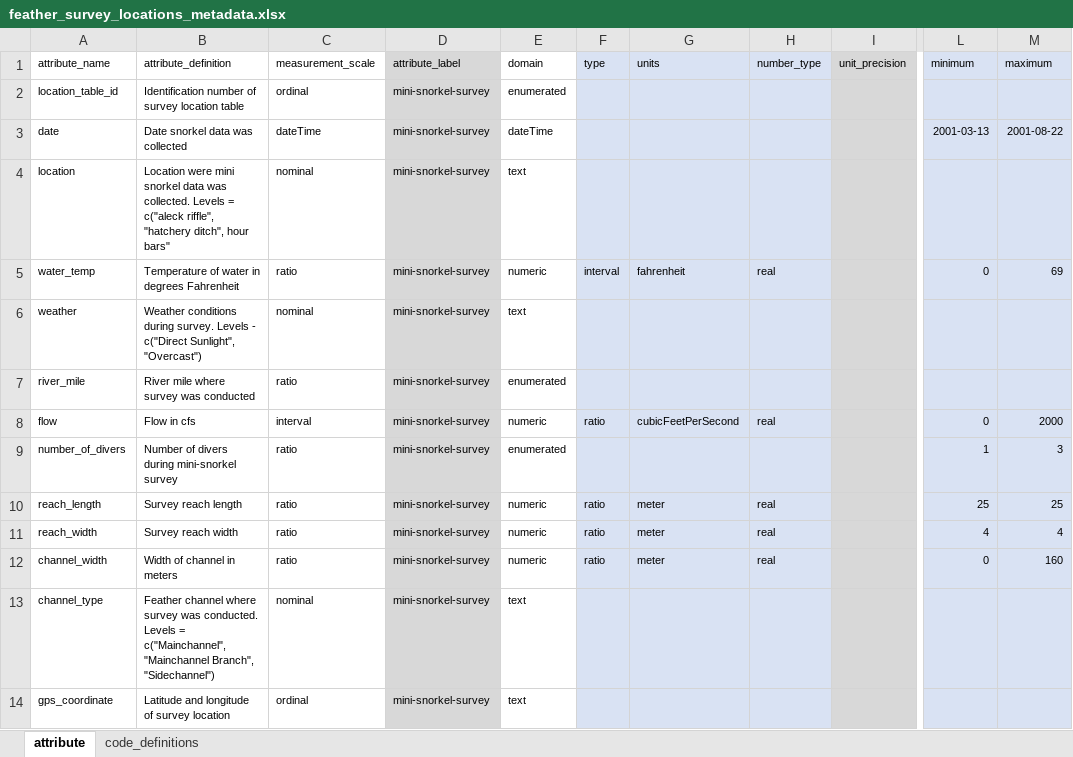
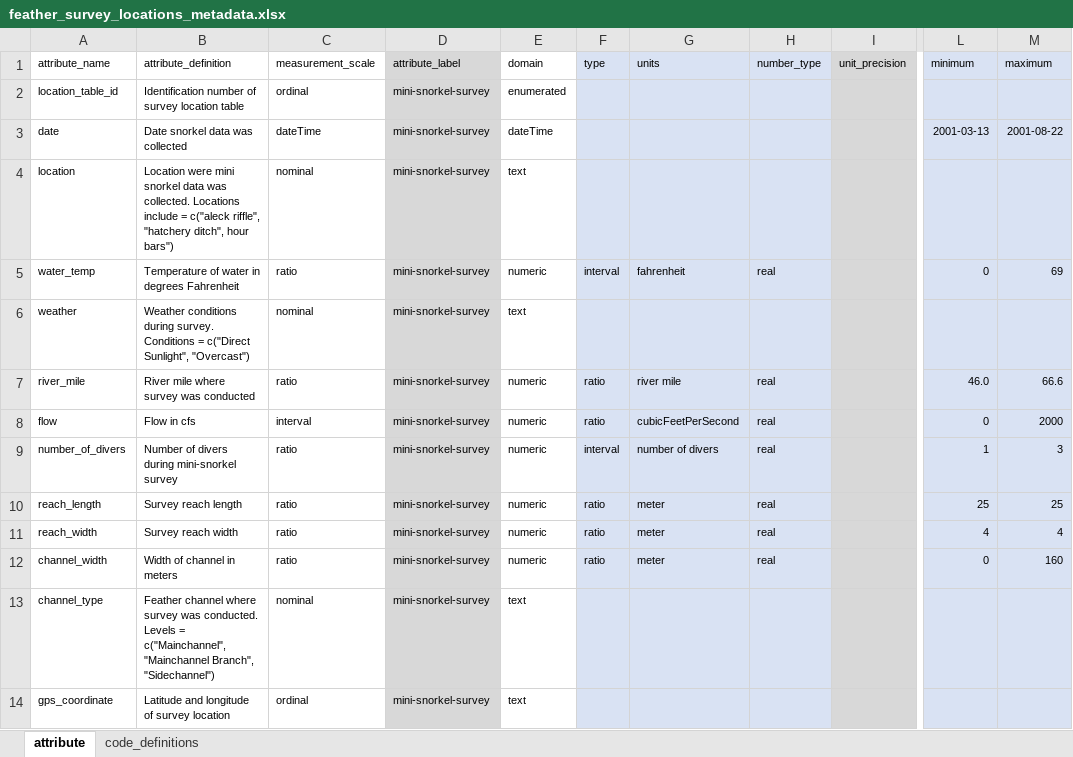
Before and after one commit to FlowWest/feather-mini-snorkel, an Excel workbook: data-raw/metadata/feather_survey_locations_metadata.xlsx, sheet attribute, drawn as a sheet; only a part is shown, gaps mark what is left out; values as stored, in another font and other column widths than the file's, no borders; the diff names each change by its address in the sheet, - before the commit and + after, or states it on an @@ line.

```diff
--- a/data-raw/metadata/feather_survey_locations_metadata.xlsx (sheet attribute)
+++ b/data-raw/metadata/feather_survey_locations_metadata.xlsx (sheet attribute)
-B4 (attribute_definition): …was collected. Levels = c("aleck riffle", "hatchery ditch", hour bars"
+B4 (attribute_definition): …was collected. Locations include = c("aleck riffle", "hatchery ditch", hour bars")
-B6 (attribute_definition): …during survey. Levels - c("Direct Sunlight",…
+B6 (attribute_definition): …during survey. Conditions = c("Direct Sunlight",…
-E7 (domain): enumerated
+E7 (domain): numeric
-F7 (type): (empty)
+F7 (type): ratio
-G7 (units): (empty)
+G7 (units): river mile
-H7 (number_type): (empty)
+H7 (number_type): real
-L7 (minimum): (empty)
+L7 (minimum): 46.0
-M7 (maximum): (empty)
+M7 (maximum): 66.6
-E9 (domain): enumerated
+E9 (domain): numeric
-F9 (type): (empty)
+F9 (type): interval
-G9 (units): (empty)
+G9 (units): number of divers
-H9 (number_type): (empty)
+H9 (number_type): real
```
Also changed, not shown: data-raw/metadata/feather_metadata.xlsx, data-raw/metadata/feather_microhabitat_metadata.xlsx, 1 other file.
